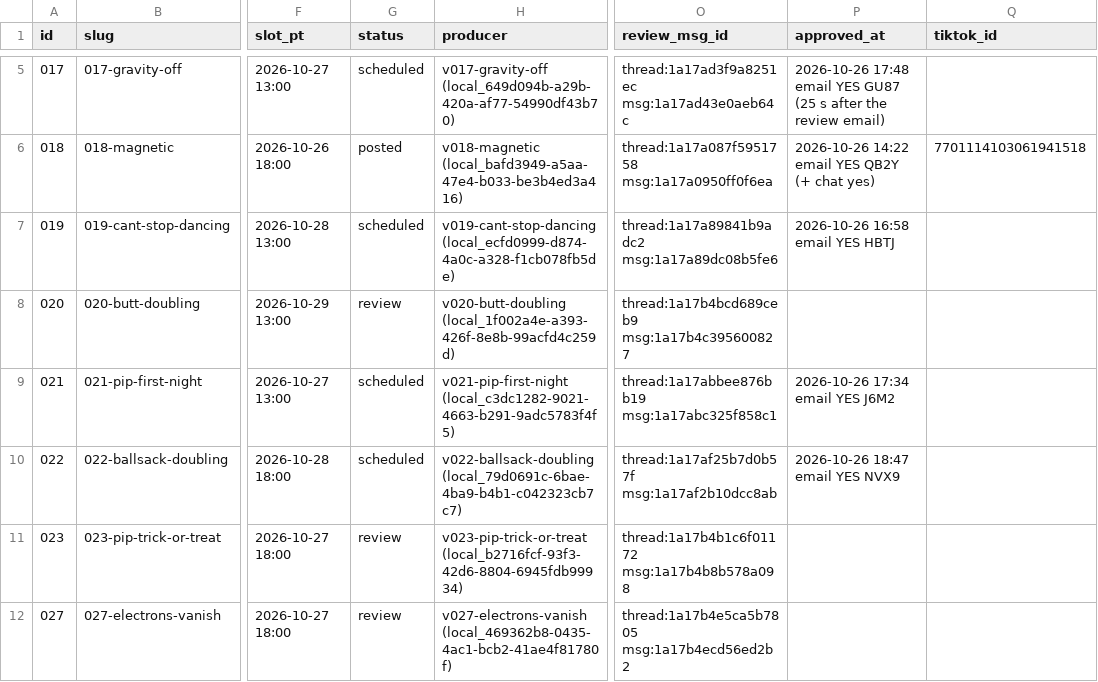
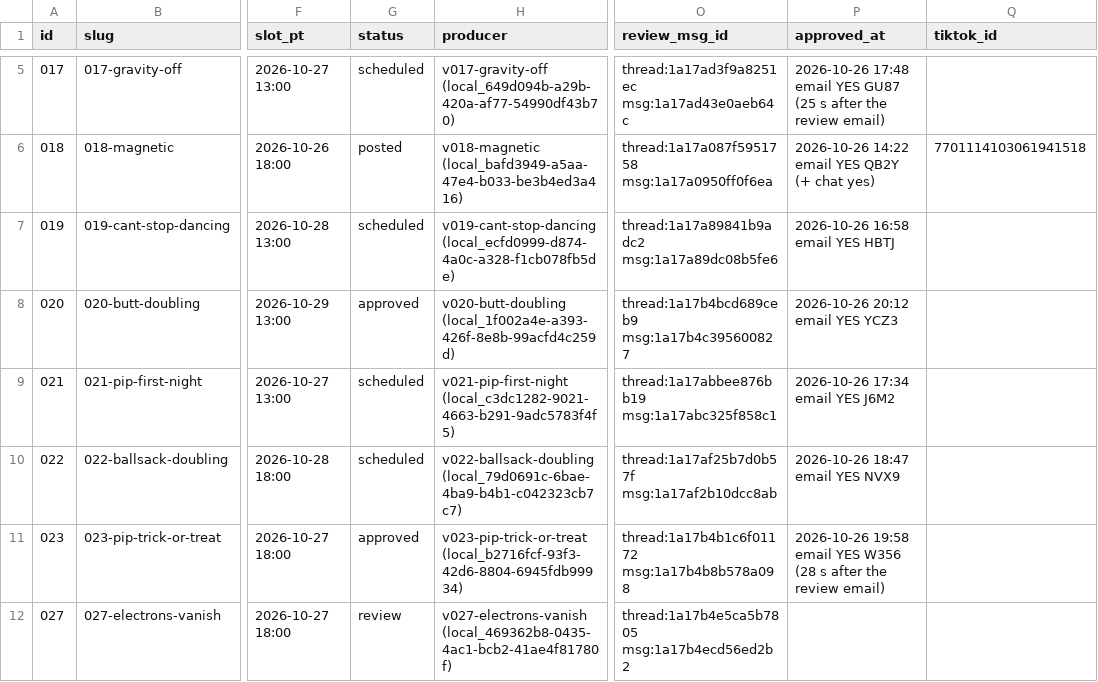
Before and after one commit to dylann4500/EDStudio, a CSV file: ops/ledger.csv, drawn as a sheet; only a part is shown, gaps mark what is left out; the diff names each change by its address in the sheet, - before the commit and + after, or states it on an @@ line.

```diff
--- a/ops/ledger.csv
+++ b/ops/ledger.csv
-G8 (status): review
+G8 (status): approved
-P8 (approved_at): (empty)
+P8 (approved_at): 2026-10-26 20:12 email YES YCZ3
-G11 (status): review
+G11 (status): approved
-P11 (approved_at): (empty)
+P11 (approved_at): 2026-10-26 19:58 email YES W356 (28 s after the review email)
```
